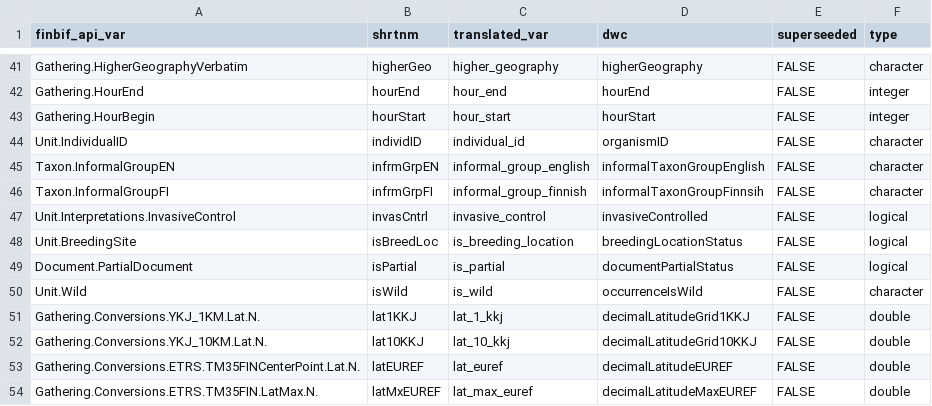
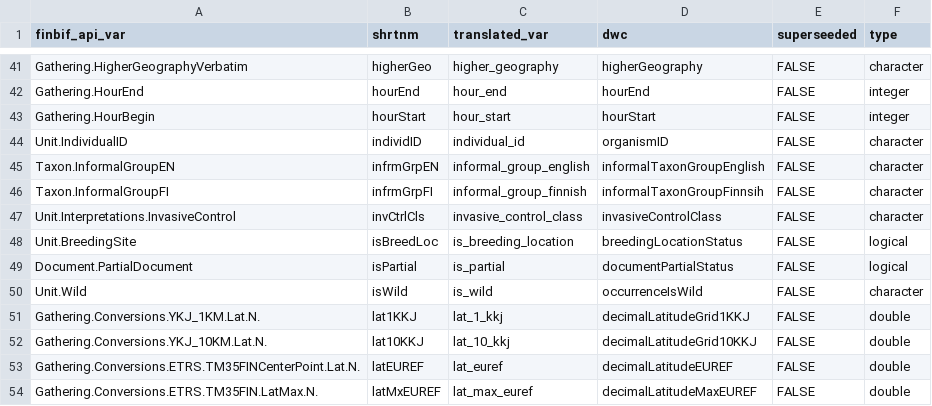
Before and after one commit to luomus/finbif, a CSV file: data-raw/citable_file_variables.csv, drawn as a sheet; only a part is shown, gaps mark what is left out.

Commit message:
Fix file download invasive control data type

```diff
--- a/data-raw/citable_file_variables.csv
+++ b/data-raw/citable_file_variables.csv
@@ -46,3 +46,3 @@ Taxon.InformalGroupEN,infrmGrpEN,informal_group_english,informalTaxonGroupEnglis
 Taxon.InformalGroupFI,infrmGrpFI,informal_group_finnish,informalTaxonGroupFinnsih,FALSE,character
-Unit.Interpretations.InvasiveControl,invasCntrl,invasive_control,invasiveControlled,FALSE,logical
+Unit.Interpretations.InvasiveControl,invCtrlCls,invasive_control_class,invasiveControlClass,FALSE,character
 Unit.BreedingSite,isBreedLoc,is_breeding_location,breedingLocationStatus,FALSE,logical
```
Also changed, not shown: 3 other files.
